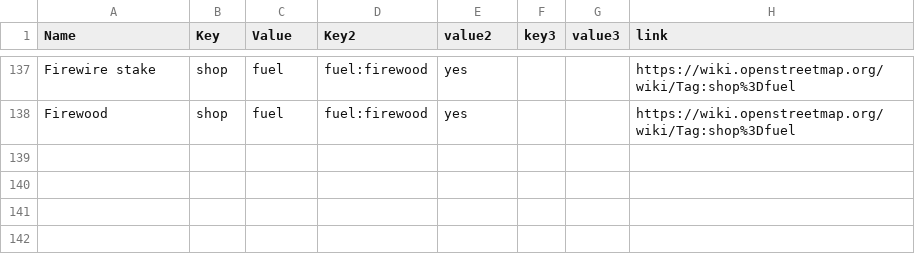
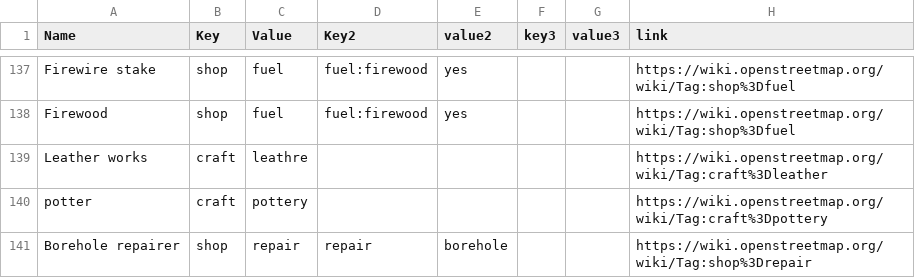
Before and after one commit to IntegrationEE/NESPII-Data-Import-Attachments, a CSV file: shp2osm/taglist.csv, drawn as a sheet; only a part is shown, gaps mark what is left out; the diff names each change by its address in the sheet, - before the commit and + after, or states it on an @@ line.

Commit message:
Update taglist.csv

```diff
--- a/shp2osm/taglist.csv
+++ b/shp2osm/taglist.csv
+row 139: Leather works | craft | leathre |  |  |  |  | https://wiki.openstreetmap.org/wiki/Tag:craft%3Dleather
+row 140: potter | craft | pottery |  |  |  |  | https://wiki.openstreetmap.org/wiki/Tag:craft%3Dpottery
+row 141: Borehole repairer | shop | repair | repair | borehole |  |  | https://wiki.openstreetmap.org/wiki/Tag:shop%3Drepair
```
